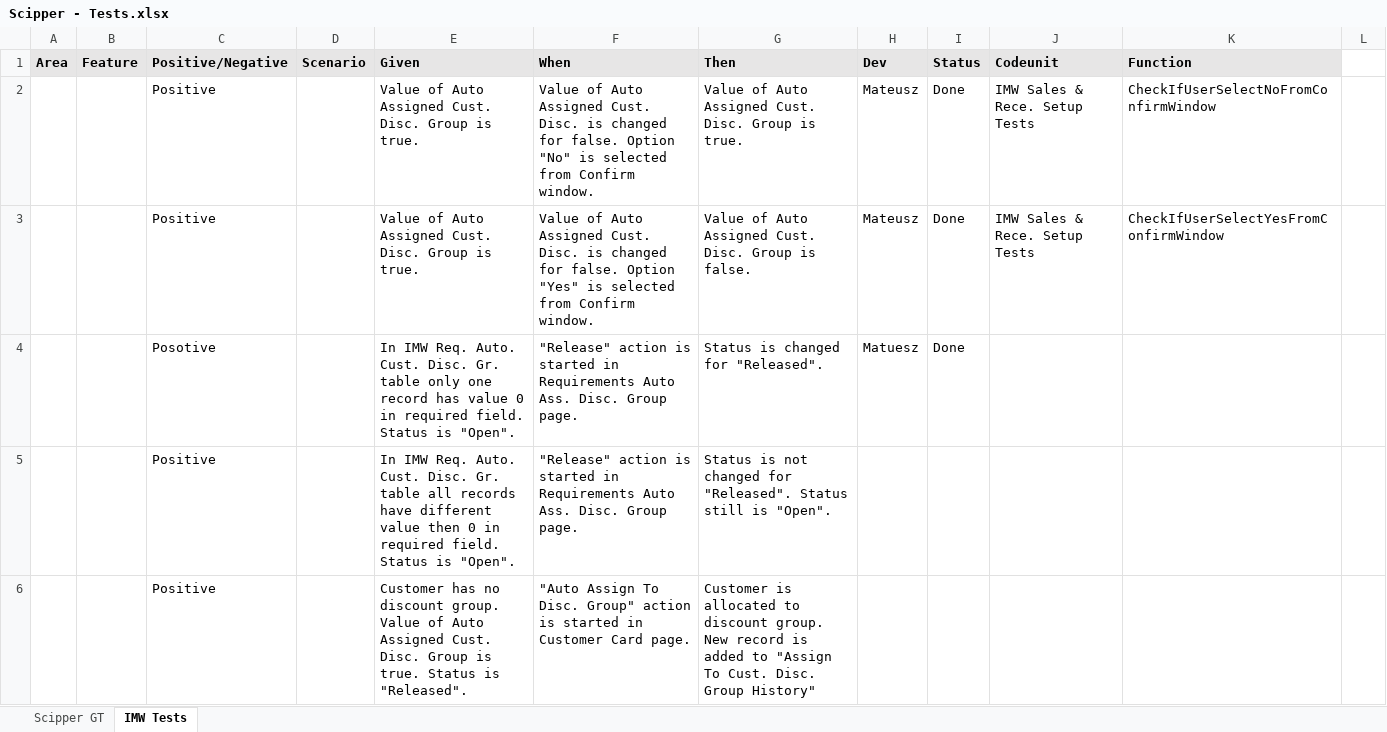
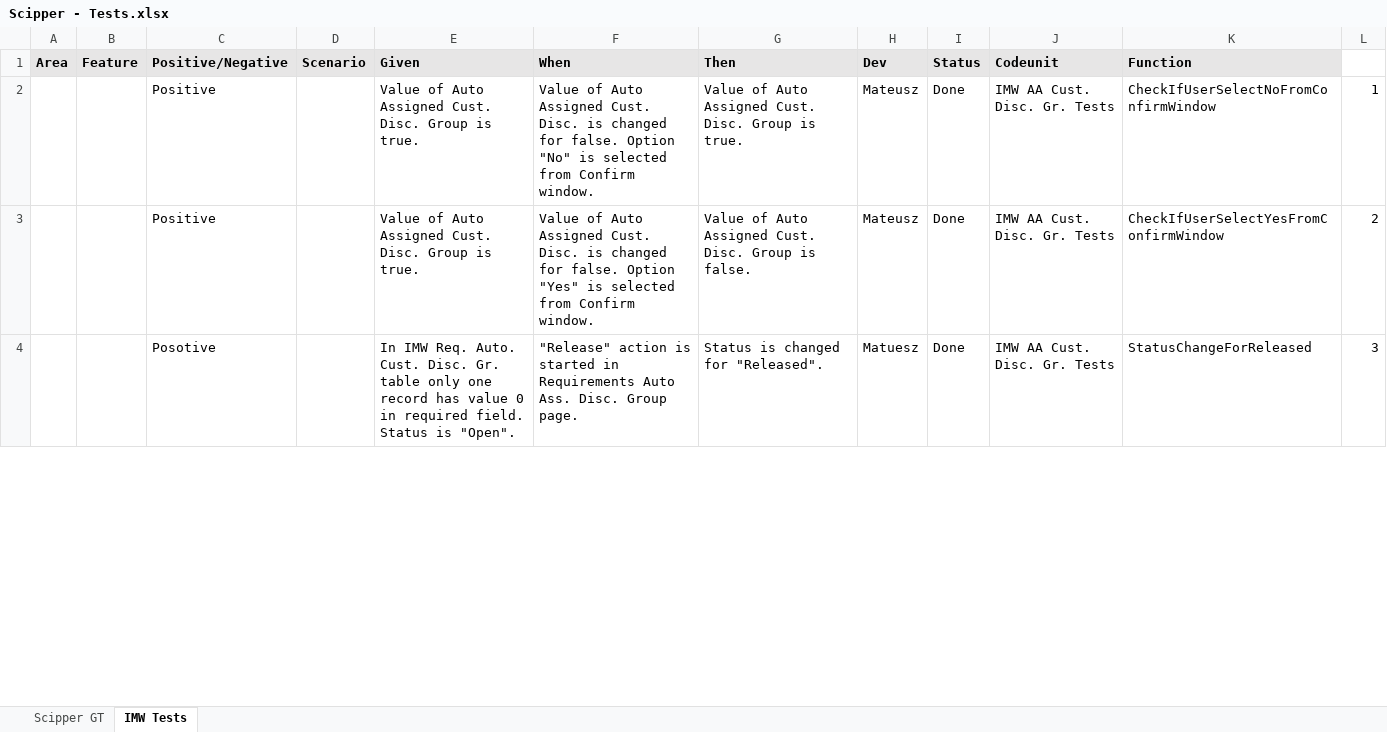
Before and after one commit to matwys/Automation-of-sales-discounts---BC-extension, an Excel workbook: Scipper - Tests.xlsx, sheet IMW Tests, drawn as a sheet; only a part is shown; values as stored, in another font and other column widths than the file's, no borders; removed rows and columns are numbered as before the commit, all else as after; the diff covers the shown part only; the diff names each change by its address in the sheet, - before the commit and + after, or states it on an @@ line.

Commit message:
tests

```diff
--- a/Scipper - Tests.xlsx (sheet IMW Tests)
+++ b/Scipper - Tests.xlsx (sheet IMW Tests)
-J2:J3 (Codeunit): IMW Sales & Rece. Setup Tests
+J2:J3 (Codeunit): IMW AA Cust. Disc. Gr. Tests
-L2: (empty)
+L2: 1
-L3: (empty)
+L3: 2
-J4 (Codeunit): (empty)
+J4 (Codeunit): IMW AA Cust. Disc. Gr. Tests
-K4 (Function): (empty)
+K4 (Function): StatusChangeForReleased
-L4: (empty)
+L4: 3
-row 5:  |  | Positive |  | In IMW Req. Auto. Cust. Disc. Gr. table all records have different value then 0 in required field. Status is "Open". | "Release" action is started in Requirements Auto Ass. Disc. Group page. | Status is not changed for "Released". Status still is "Open".
-row 6:  |  | Positive |  | Customer has no discount group. Value of Auto Assigned Cust. Disc. Group is true. Status is "Released". | "Auto Assign To Disc. Group" action is started in Customer Card page. | Customer is allocated to discount group. New record is added to "Assign To Cust. Disc. Group History"
```
Also changed, not shown: 5 added rows, 3 removed rows and 5 edited cells elsewhere in this sheet, 1 other file.
